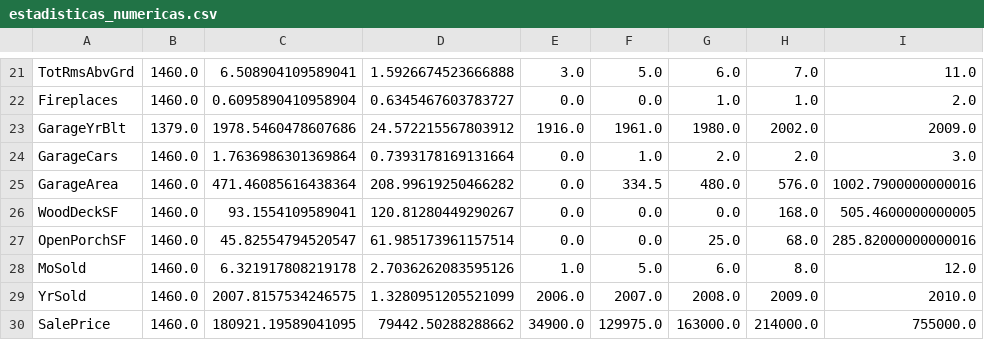
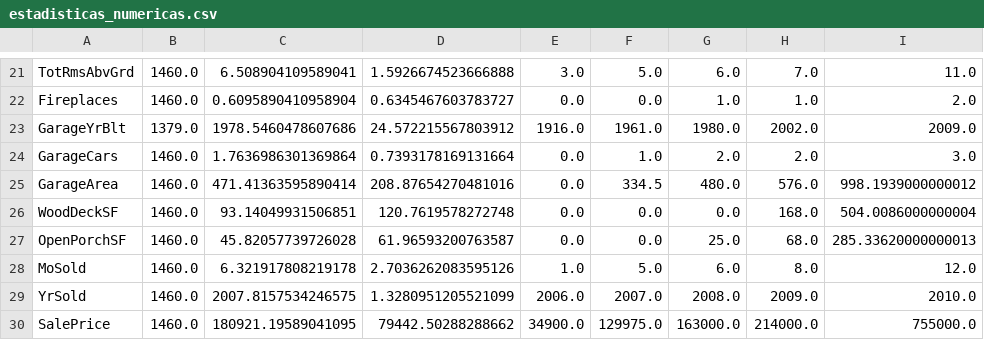
Before and after one commit to EstebanJavierGranadosSibaja/HousingPricesAI, a CSV file: output/estadisticas/estadisticas_numericas.csv, drawn as a sheet; only a part is shown, gaps mark what is left out; the diff covers the shown part only.

```diff
--- a/output/estadisticas/estadisticas_numericas.csv
+++ b/output/estadisticas/estadisticas_numericas.csv
@@ -24,5 +24,5 @@ GarageYrBlt,1379.0,1978.5460478607686,24.572215567803912,1916.0,1961.0,1980.0,20
 GarageCars,1460.0,1.7636986301369864,0.7393178169131664,0.0,1.0,2.0,2.0,3.0
-GarageArea,1460.0,471.46085616438364,208.99619250466282,0.0,334.5,480.0,576.0,1002.7900000000016
-WoodDeckSF,1460.0,93.1554109589041,120.81280449290267,0.0,0.0,0.0,168.0,505.4600000000005
-OpenPorchSF,1460.0,45.82554794520547,61.985173961157514,0.0,0.0,25.0,68.0,285.82000000000016
+GarageArea,1460.0,471.41363595890414,208.87654270481016,0.0,334.5,480.0,576.0,998.1939000000012
+WoodDeckSF,1460.0,93.14049931506851,120.7619578272748,0.0,0.0,0.0,168.0,504.0086000000004
+OpenPorchSF,1460.0,45.82057739726028,61.96593200763587,0.0,0.0,25.0,68.0,285.33620000000013
 MoSold,1460.0,6.321917808219178,2.7036262083595126,1.0,5.0,6.0,8.0,12.0
```
Also changed, not shown: 28 edited cells elsewhere in this file, output/estadisticas/correlacion_SalePrice.csv, output/estadisticas/estadisticas_categoricas.csv, 26 other files.
